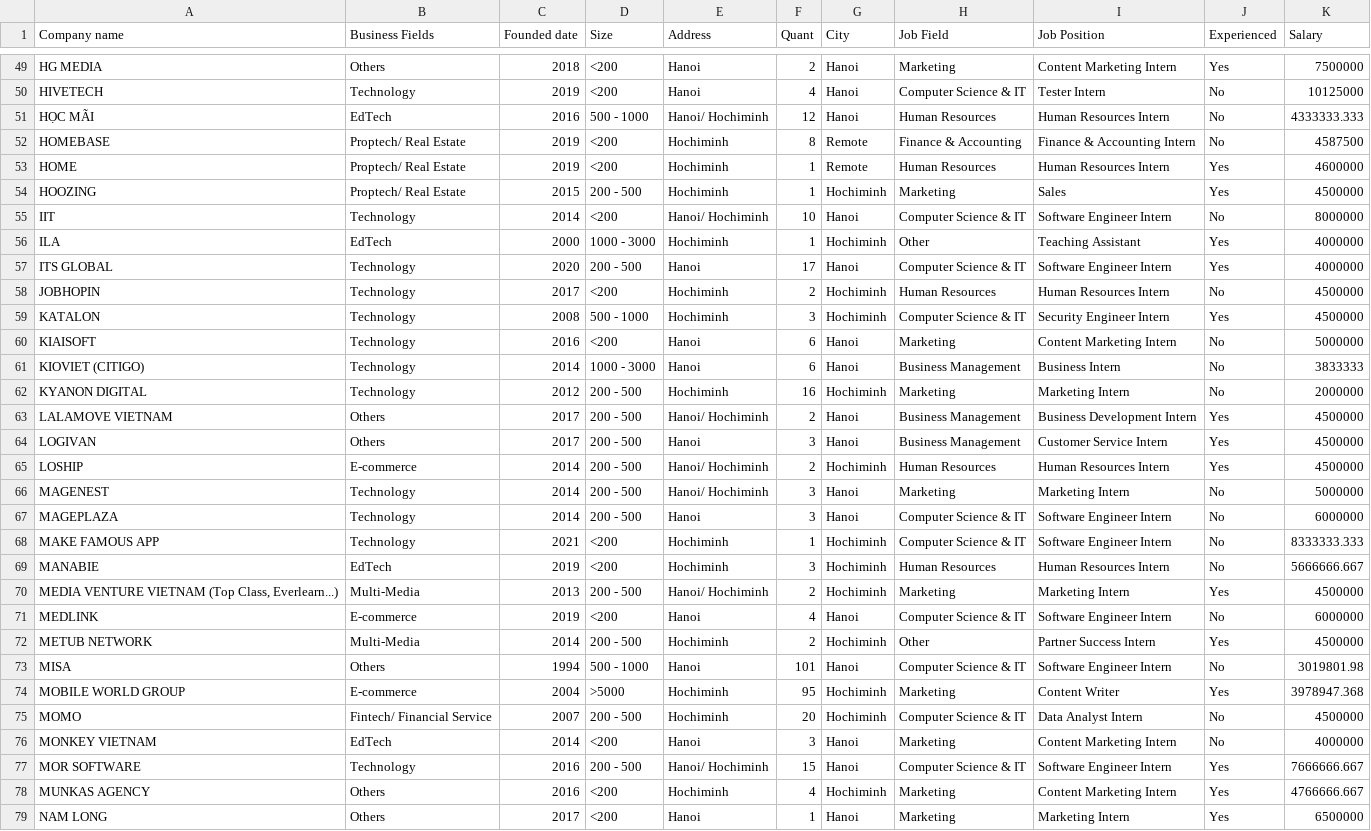
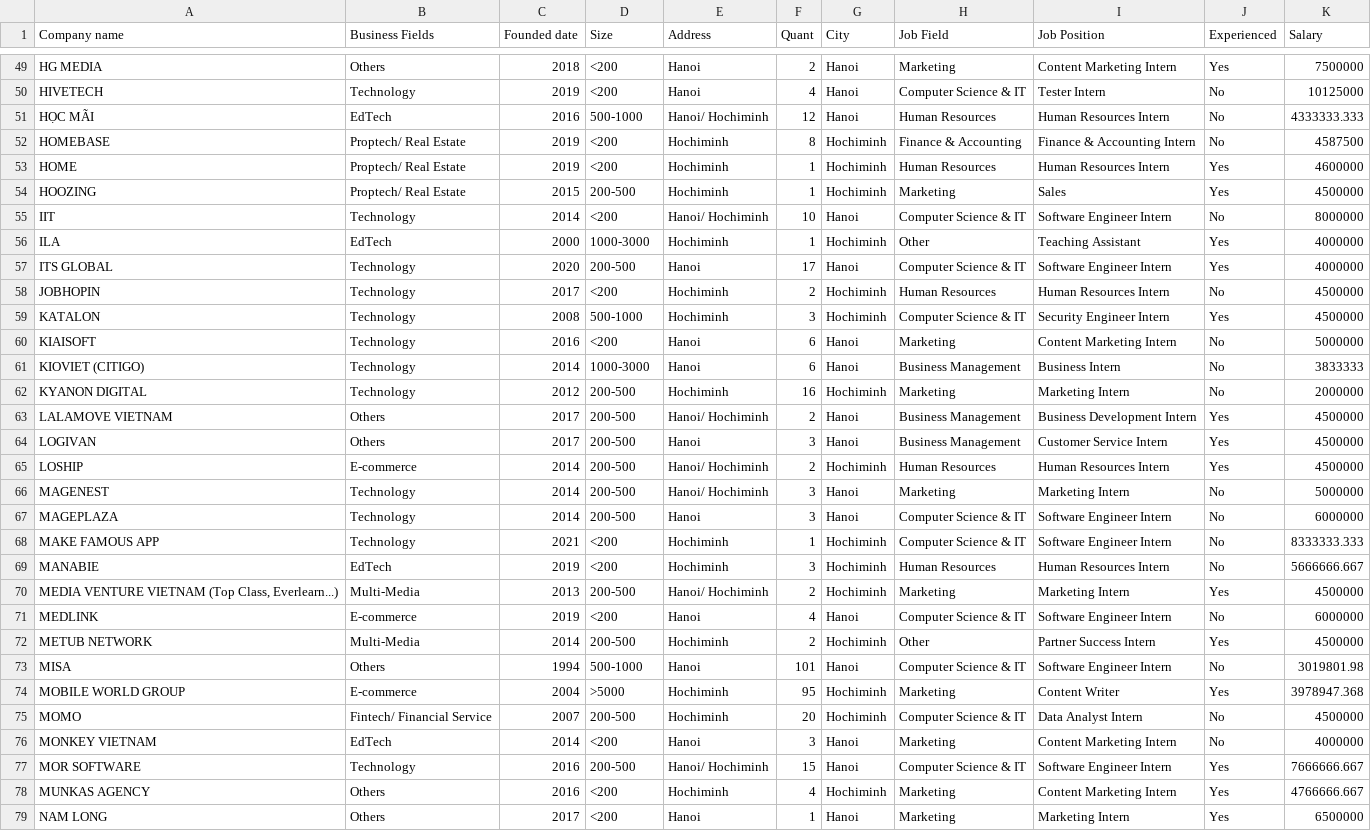
Before and after one commit to hidmne/dss, a CSV file: DSS - Client Data.csv, drawn as a sheet; only a part is shown, gaps mark what is left out; the diff covers the shown part only.

Commit message:
Add files via upload

```diff
--- a/DSS - Client Data.csv
+++ b/DSS - Client Data.csv
@@ -50,29 +50,29 @@ HG MEDIA,Others,2018,<200,Hanoi,2,Hanoi,Marketing,Content Marketing Intern,Yes,7
 HIVETECH,Technology,2019,<200,Hanoi,4,Hanoi,Computer Science & IT,Tester Intern,No,10125000
-HỌC MÃI,EdTech,2016,500 - 1000,Hanoi/ Hochiminh,12,Hanoi,Human Resources,Human Resources Intern,No,4333333.333
-HOMEBASE,Proptech/ Real Estate,2019,<200,Hochiminh,8,Remote,Finance & Accounting,Finance & Accounting Intern,No,4587500
-HOME,Proptech/ Real Estate,2019,<200,Hochiminh,1,Remote,Human Resources,Human Resources Intern,Yes,4600000
-HOOZING,Proptech/ Real Estate,2015,200 - 500,Hochiminh,1,Hochiminh,Marketing,Sales,Yes,4500000
+HỌC MÃI,EdTech,2016,500-1000,Hanoi/ Hochiminh,12,Hanoi,Human Resources,Human Resources Intern,No,4333333.333
+HOMEBASE,Proptech/ Real Estate,2019,<200,Hochiminh,8,Hochiminh,Finance & Accounting,Finance & Accounting Intern,No,4587500
+HOME,Proptech/ Real Estate,2019,<200,Hochiminh,1,Hochiminh,Human Resources,Human Resources Intern,Yes,4600000
+HOOZING,Proptech/ Real Estate,2015,200-500,Hochiminh,1,Hochiminh,Marketing,Sales,Yes,4500000
 IIT,Technology,2014,<200,Hanoi/ Hochiminh,10,Hanoi,Computer Science & IT,Software Engineer Intern,No,8000000
-ILA,EdTech,2000,1000 - 3000,Hochiminh,1,Hochiminh,Other,Teaching Assistant,Yes,4000000
-ITS GLOBAL,Technology,2020,200 - 500,Hanoi,17,Hanoi,Computer Science & IT,Software Engineer Intern,Yes,4000000
+ILA,EdTech,2000,1000-3000,Hochiminh,1,Hochiminh,Other,Teaching Assistant,Yes,4000000
+ITS GLOBAL,Technology,2020,200-500,Hanoi,17,Hanoi,Computer Science & IT,Software Engineer Intern,Yes,4000000
 JOBHOPIN,Technology,2017,<200,Hochiminh,2,Hochiminh,Human Resources,Human Resources Intern,No,4500000
-KATALON,Technology,2008,500 - 1000,Hochiminh,3,Hochiminh,Computer Science & IT,Security Engineer Intern,Yes,4500000
+KATALON,Technology,2008,500-1000,Hochiminh,3,Hochiminh,Computer Science & IT,Security Engineer Intern,Yes,4500000
 KIAISOFT,Technology,2016,<200,Hanoi,6,Hanoi,Marketing,Content Marketing Intern,No,5000000
-KIOVIET (CITIGO),Technology,2014,1000 - 3000,Hanoi,6,Hanoi,Business Management,Business Intern,No,3833333
-KYANON DIGITAL,Technology,2012,200 - 500,Hochiminh,16,Hochiminh,Marketing,Marketing Intern,No,2000000
-LALAMOVE VIETNAM,Others,2017,200 - 500,Hanoi/ Hochiminh,2,Hanoi,Business Management,Business Development Intern,Yes,4500000
-LOGIVAN,Others,2017,200 - 500,Hanoi,3,Hanoi,Business Management,Customer Service Intern,Yes,4500000
-LOSHIP,E-commerce,2014,200 - 500,Hanoi/ Hochiminh,2,Hochiminh,Human Resources,Human Resources Intern,Yes,4500000
-MAGENEST,Technology,2014,200 - 500,Hanoi/ Hochiminh,3,Hanoi,Marketing,Marketing Intern,No,5000000
-MAGEPLAZA,Technology,2014,200 - 500,Hanoi,3,Hanoi,Computer Science & IT,Software Engineer Intern,No,6000000
+KIOVIET (CITIGO),Technology,2014,1000-3000,Hanoi,6,Hanoi,Business Management,Business Intern,No,3833333
+KYANON DIGITAL,Technology,2012,200-500,Hochiminh,16,Hochiminh,Marketing,Marketing Intern,No,2000000
+LALAMOVE VIETNAM,Others,2017,200-500,Hanoi/ Hochiminh,2,Hanoi,Business Management,Business Development Intern,Yes,4500000
+LOGIVAN,Others,2017,200-500,Hanoi,3,Hanoi,Business Management,Customer Service Intern,Yes,4500000
+LOSHIP,E-commerce,2014,200-500,Hanoi/ Hochiminh,2,Hochiminh,Human Resources,Human Resources Intern,Yes,4500000
+MAGENEST,Technology,2014,200-500,Hanoi/ Hochiminh,3,Hanoi,Marketing,Marketing Intern,No,5000000
+MAGEPLAZA,Technology,2014,200-500,Hanoi,3,Hanoi,Computer Science & IT,Software Engineer Intern,No,6000000
 MAKE FAMOUS APP,Technology,2021,<200,Hochiminh,1,Hochiminh,Computer Science & IT,Software Engineer Intern,No,8333333.333
 MANABIE,EdTech,2019,<200,Hochiminh,3,Hochiminh,Human Resources,Human Resources Intern,No,5666666.667
-"MEDIA VENTURE VIETNAM (Top Class, Everlearn...)",Multi-Media,2013,200 - 500,Hanoi/ Hochiminh,2,Hochiminh,Marketing,Marketing Intern,Yes,4500000
+"MEDIA VENTURE VIETNAM (Top Class, Everlearn...)",Multi-Media,2013,200-500,Hanoi/ Hochiminh,2,Hochiminh,Marketing,Marketing Intern,Yes,4500000
 MEDLINK,E-commerce,2019,<200,Hanoi,4,Hanoi,Computer Science & IT,Software Engineer Intern,No,6000000
-METUB NETWORK,Multi-Media,2014,200 - 500,Hochiminh,2,Hochiminh,Other,Partner Success Intern,Yes,4500000
-MISA,Others,1994,500 - 1000,Hanoi,101,Hanoi,Computer Science & IT,Software Engineer Intern,No,3019801.98
+METUB NETWORK,Multi-Media,2014,200-500,Hochiminh,2,Hochiminh,Other,Partner Success Intern,Yes,4500000
+MISA,Others,1994,500-1000,Hanoi,101,Hanoi,Computer Science & IT,Software Engineer Intern,No,3019801.98
 MOBILE WORLD GROUP,E-commerce,2004,>5000,Hochiminh,95,Hochiminh,Marketing,Content Writer,Yes,3978947.368
-MOMO,Fintech/ Financial Service,2007,200 - 500,Hochiminh,20,Hochiminh,Computer Science & IT,Data Analyst Intern,No,4500000
+MOMO,Fintech/ Financial Service,2007,200-500,Hochiminh,20,Hochiminh,Computer Science & IT,Data Analyst Intern,No,4500000
 MONKEY VIETNAM,EdTech,2014,<200,Hanoi,3,Hanoi,Marketing,Content Marketing Intern,No,4000000
-MOR SOFTWARE,Technology,2016,200 - 500,Hanoi/ Hochiminh,15,Hanoi,Computer Science & IT,Software Engineer Intern,Yes,7666666.667
+MOR SOFTWARE,Technology,2016,200-500,Hanoi/ Hochiminh,15,Hanoi,Computer Science & IT,Software Engineer Intern,Yes,7666666.667
 MUNKAS AGENCY,Others,2016,<200,Hochiminh,4,Hochiminh,Marketing,Content Marketing Intern,Yes,4766666.667
```
Also changed, not shown: 49 edited cells elsewhere in this file.
